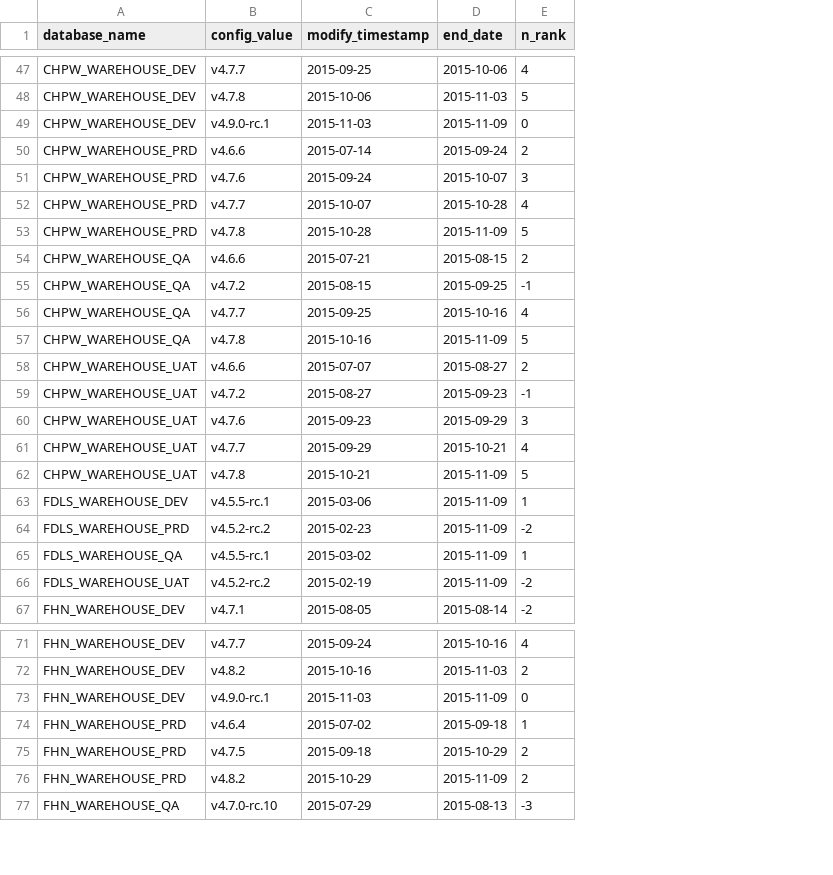
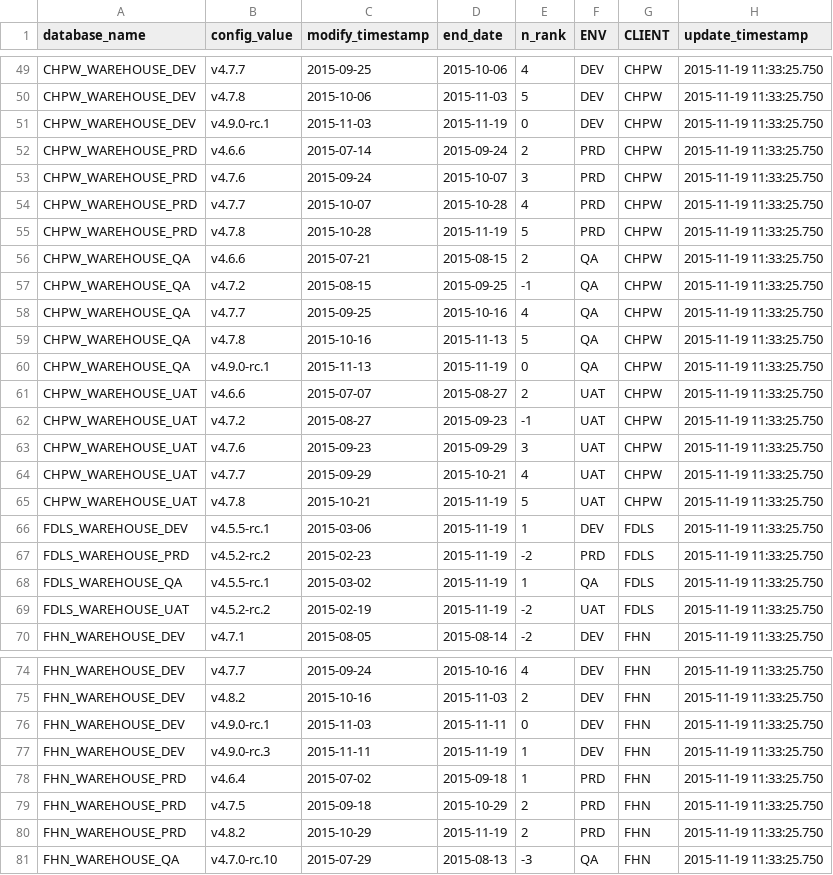
Before and after one commit to smnioffe/web, a CSV file: config_output/versionhistory/data.csv, drawn as a sheet; only a part is shown, gaps mark what is left out; addresses are those after the commit; the diff covers the shown part only; the diff names each change by its address in the sheet, - before the commit and + after, or states it on an @@ line.

```diff
--- a/config_output/versionhistory/data.csv
+++ b/config_output/versionhistory/data.csv
+column F (ENV), rows 49-59: DEV | DEV | DEV | PRD | PRD | PRD | PRD | QA | QA | QA | QA; rows 61-70: UAT | UAT | UAT | UAT | UAT | DEV | PRD | QA | UAT | DEV; rows 74-76: all DEV; rows 78-81: PRD | PRD | PRD | QA
+column G (CLIENT), rows 49-59: all CHPW; rows 61-70: CHPW | CHPW | CHPW | CHPW | CHPW | FDLS | FDLS | FDLS | FDLS | FHN; rows 74-76: all FHN; rows 78-81: all FHN
+column H (update_timestamp), rows 49-59: all 2015-11-19 11:33:25.750; rows 61-70: all 2015-11-19 11:33:25.750; rows 74-76: all 2015-11-19 11:33:25.750; rows 78-81: all 2015-11-19 11:33:25.750
-D51 (end_date): 2015-11-09
+D51 (end_date): 2015-11-19
-D55 (end_date): 2015-11-09
+D55 (end_date): 2015-11-19
-D59 (end_date): 2015-11-09
+D59 (end_date): 2015-11-13
+row 60: CHPW_WAREHOUSE_QA | v4.9.0-rc.1 | 2015-11-13 | 2015-11-19 | 0 | QA | CHPW | 2015-11-19 11:33:25.750
-D65:D69 (end_date): 2015-11-09
+D65:D69 (end_date): 2015-11-19
-D76 (end_date): 2015-11-09
+D76 (end_date): 2015-11-11
+row 77: FHN_WAREHOUSE_DEV | v4.9.0-rc.3 | 2015-11-11 | 2015-11-19 | 1 | DEV | FHN | 2015-11-19 11:33:25.750
-D80 (end_date): 2015-11-09
+D80 (end_date): 2015-11-19
```
Also changed, not shown: 6 added rows and 28 edited cells elsewhere in this file, config_output/data/report_output.csv.
